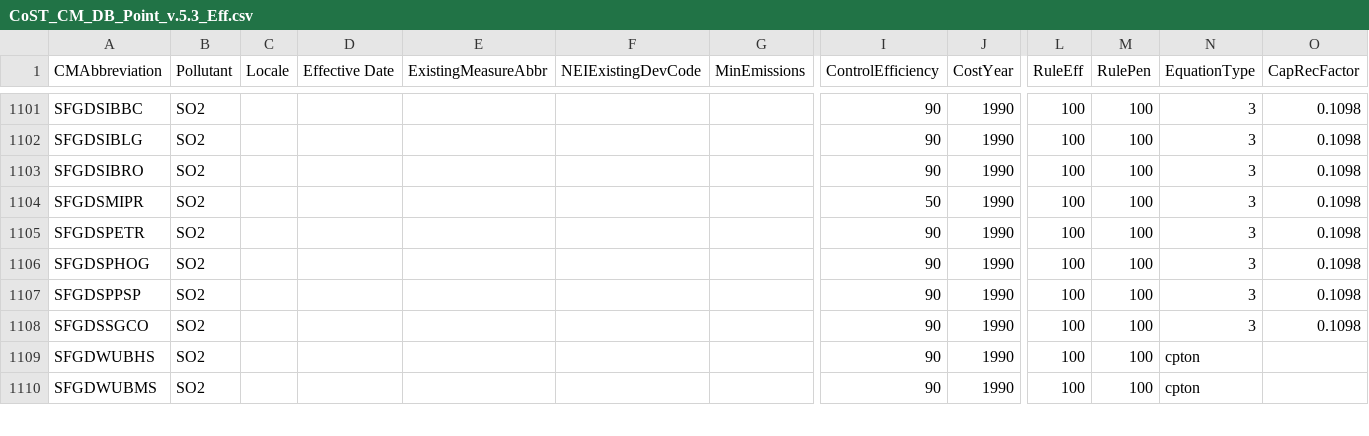
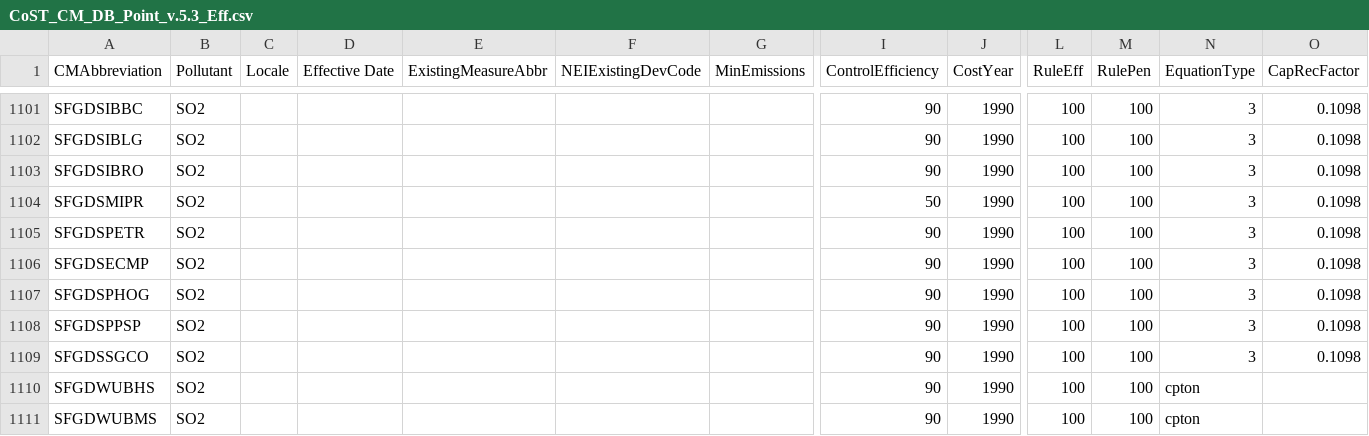
Before and after one commit to cseppan/EMFarchive_EMF, a CSV file: config/db/CoST_CM_DB_Point_v.5.3_Eff.csv, drawn as a sheet; only a part is shown, gaps mark what is left out; rows hold the shown columns only; the diff names each change by its address in the sheet, - before the commit and + after, or states it on an @@ line.

```diff
--- a/config/db/CoST_CM_DB_Point_v.5.3_Eff.csv
+++ b/config/db/CoST_CM_DB_Point_v.5.3_Eff.csv
+row 1106: SFGDSECMP | SO2 |  |  |  |  |  | 90 | 1990 | 100 | 100 | 3 | 0.1098
```
Also changed, not shown: config/db/CoST_CM_DB_Point_v.5.3_Equation.csv, config/db/CoST_CM_DB_Point_v.5.3_Summary.csv, 1 other file.
